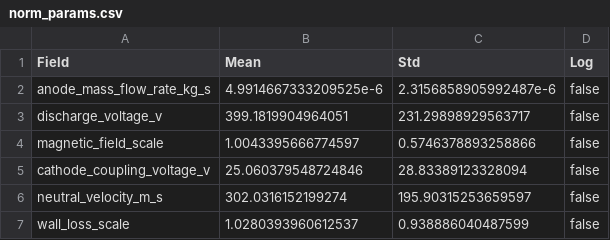
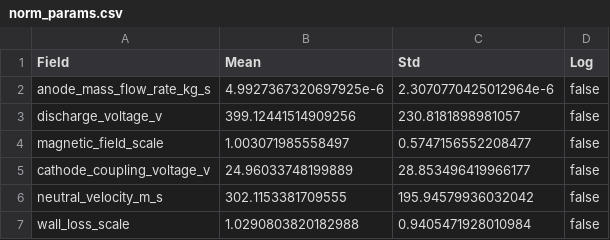
Before and after one commit to archermarx/hall_diffusion, a CSV file: mcmc_reference/ref_sim/normalized/norm_params.csv, drawn as a sheet.

```diff
--- a/mcmc_reference/ref_sim/normalized/norm_params.csv
+++ b/mcmc_reference/ref_sim/normalized/norm_params.csv
@@ -1,7 +1,7 @@
 Field,Mean,Std,Log
-anode_mass_flow_rate_kg_s,4.9914667333209525e-6,2.3156858905992487e-6,false
-discharge_voltage_v,399.1819904964051,231.29898929563717,false
-magnetic_field_scale,1.0043395666774597,0.5746378893258866,false
-cathode_coupling_voltage_v,25.060379548724846,28.83389123328094,false
-neutral_velocity_m_s,302.0316152199274,195.90315253659597,false
-wall_loss_scale,1.0280393960612537,0.938886040487599,false
+anode_mass_flow_rate_kg_s,4.9927367320697925e-6,2.3070770425012964e-6,false
+discharge_voltage_v,399.12441514909256,230.8181898981057,false
+magnetic_field_scale,1.003071985558497,0.5747156552208477,false
+cathode_coupling_voltage_v,24.96033748199889,28.853496419966177,false
+neutral_velocity_m_s,302.1153381709555,195.94579936032042,false
+wall_loss_scale,1.0290803820182988,0.9405471928010984,false
```
Also changed, not shown: mcmc_reference/ref_sim/normalized/norm_data.csv, 13 other files.
